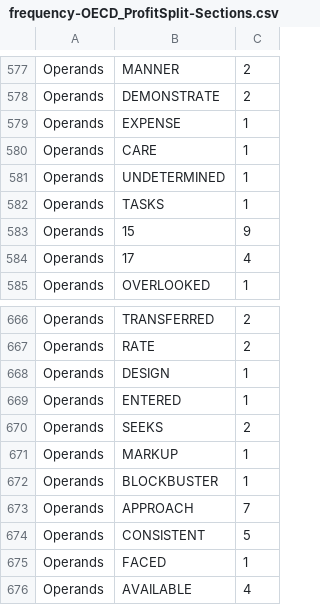
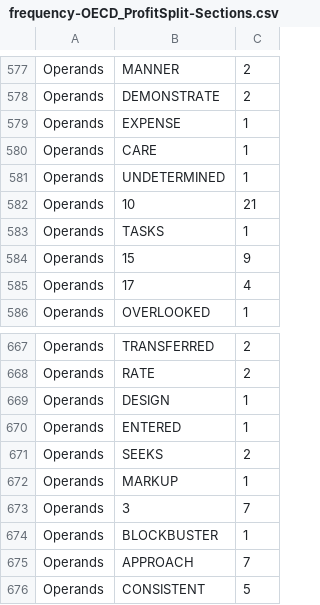
Before and after one commit to cogeorg/RegulatoryComplexity, a CSV file: 710_tax/200_analysis/frequency-OECD_ProfitSplit-Sections.csv, drawn as a sheet; only a part is shown, gaps mark what is left out; the shorter side is filled out with more unchanged rows.

```diff
--- a/710_tax/200_analysis/frequency-OECD_ProfitSplit-Sections.csv
+++ b/710_tax/200_analysis/frequency-OECD_ProfitSplit-Sections.csv
@@ -581,2 +581,3 @@ Operands;CARE;1
 Operands;UNDETERMINED;1
+Operands;10;21
 Operands;TASKS;1
@@ -671,2 +672,3 @@ Operands;SEEKS;2
 Operands;MARKUP;1
+Operands;3;7
 Operands;BLOCKBUSTER;1
```
Also changed, not shown: 710_tax/200_analysis/frequency-UN_ProfitSplit-Sections.csv, 710_tax/200_analysis/results-OECD_ProfitSplit-Sections.csv, 9 other files.
